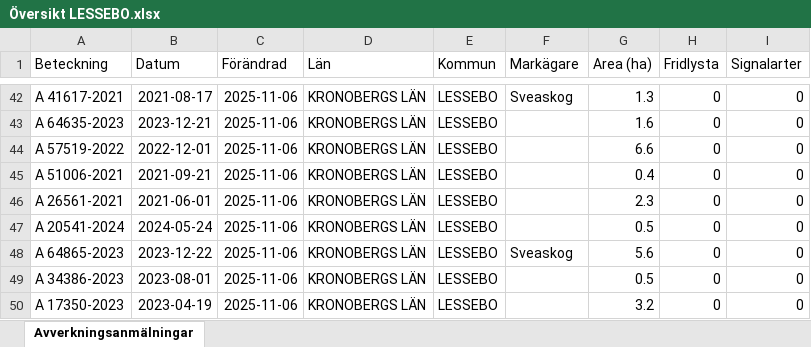
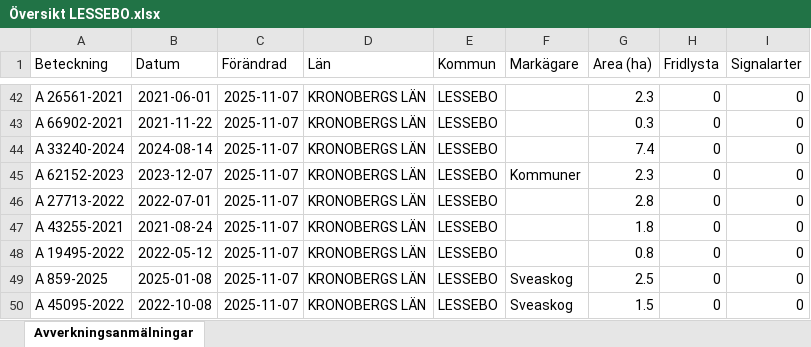
Before and after one commit to klasma/Logging_0761, an Excel workbook: Översikt LESSEBO.xlsx, sheet Avverkningsanmälningar, drawn as a sheet; only a part is shown, gaps mark what is left out; values as stored, in another font and other column widths than the file's, no borders; the diff covers the shown part only; the diff names each change by its address in the sheet, - before the commit and + after, or states it on an @@ line.

```diff
--- a/Översikt LESSEBO.xlsx (sheet Avverkningsanmälningar)
+++ b/Översikt LESSEBO.xlsx (sheet Avverkningsanmälningar)
-A42 (Beteckning): A 41617-2021
+A42 (Beteckning): A 26561-2021
-B42 (Datum): 2021-08-17
+B42 (Datum): 2021-06-01
-C42:C50 (Förändrad): 2025-11-06
+C42:C50 (Förändrad): 2025-11-07
-F42 (Markägare): Sveaskog
+F42 (Markägare): (empty)
-G42 (Area (ha)): 1.3
+G42 (Area (ha)): 2.3
-A43 (Beteckning): A 64635-2023
+A43 (Beteckning): A 66902-2021
-B43 (Datum): 2023-12-21
+B43 (Datum): 2021-11-22
-G43 (Area (ha)): 1.6
+G43 (Area (ha)): 0.3
-A44 (Beteckning): A 57519-2022
+A44 (Beteckning): A 33240-2024
-B44 (Datum): 2022-12-01
+B44 (Datum): 2024-08-14
-G44 (Area (ha)): 6.6
+G44 (Area (ha)): 7.4
-A45 (Beteckning): A 51006-2021
+A45 (Beteckning): A 62152-2023
-B45 (Datum): 2021-09-21
+B45 (Datum): 2023-12-07
-F45 (Markägare): (empty)
+F45 (Markägare): Kommuner
-G45 (Area (ha)): 0.4
+G45 (Area (ha)): 2.3
-A46 (Beteckning): A 26561-2021
+A46 (Beteckning): A 27713-2022
-B46 (Datum): 2021-06-01
+B46 (Datum): 2022-07-01
-G46 (Area (ha)): 2.3
+G46 (Area (ha)): 2.8
-A47 (Beteckning): A 20541-2024
+A47 (Beteckning): A 43255-2021
-B47 (Datum): 2024-05-24
+B47 (Datum): 2021-08-24
-G47 (Area (ha)): 0.5
+G47 (Area (ha)): 1.8
-A48 (Beteckning): A 64865-2023
+A48 (Beteckning): A 19495-2022
-B48 (Datum): 2023-12-22
+B48 (Datum): 2022-05-12
-F48 (Markägare): Sveaskog
+F48 (Markägare): (empty)
-G48 (Area (ha)): 5.6
+G48 (Area (ha)): 0.8
-A49 (Beteckning): A 34386-2023
+A49 (Beteckning): A 859-2025
-B49 (Datum): 2023-08-01
+B49 (Datum): 2025-01-08
-F49:F50 (Markägare): (empty)
+F49:F50 (Markägare): Sveaskog
-G49 (Area (ha)): 0.5
+G49 (Area (ha)): 2.5
-A50 (Beteckning): A 17350-2023
+A50 (Beteckning): A 45095-2022
-B50 (Datum): 2023-04-19
+B50 (Datum): 2022-10-08
-G50 (Area (ha)): 3.2
+G50 (Area (ha)): 1.5
```
Also changed, not shown: 1140 edited cells elsewhere in this sheet, artfynd/A 18959-2021 artfynd.xlsx, artfynd/A 18960-2021 artfynd.xlsx, 20 other files.
